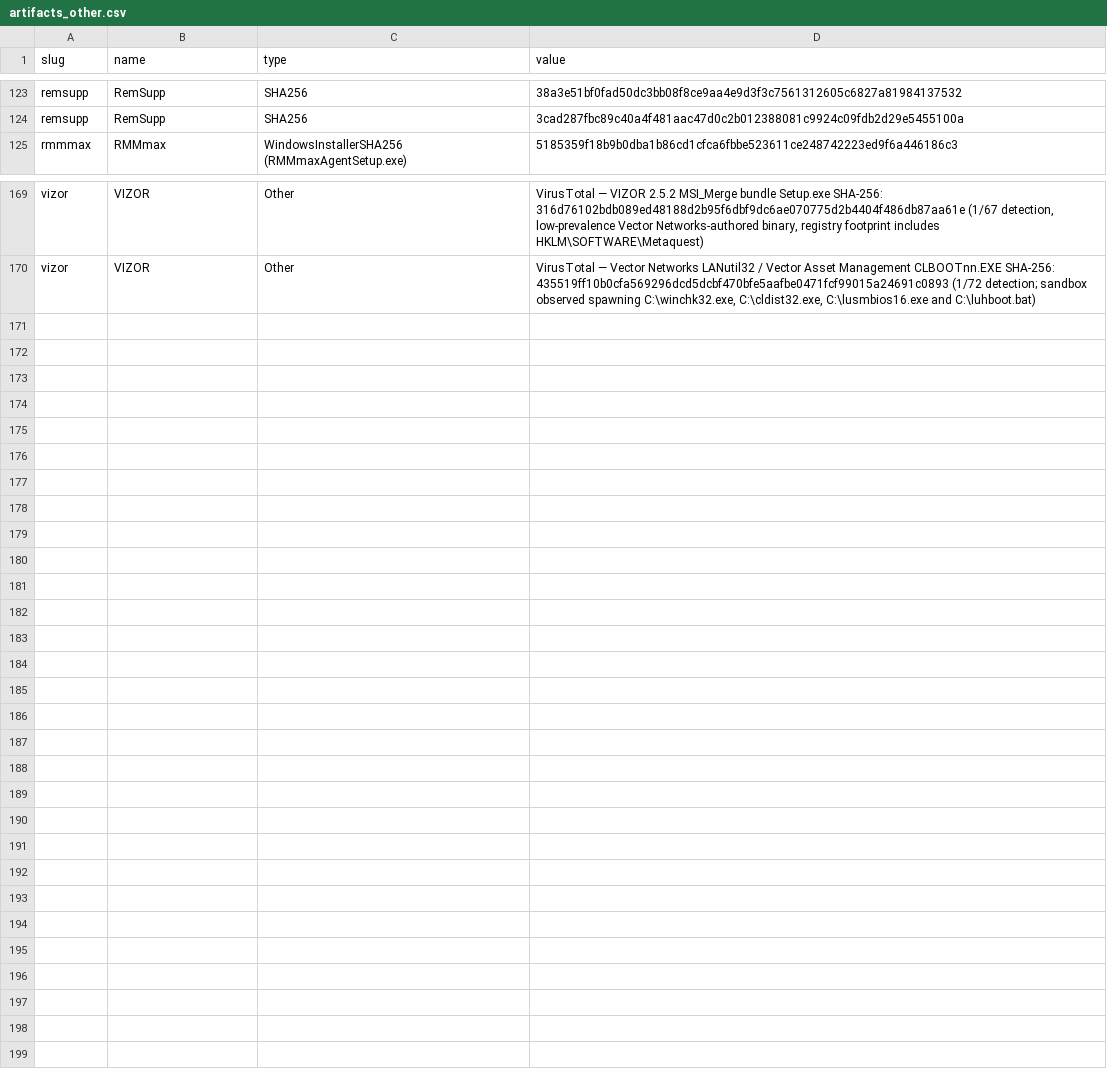
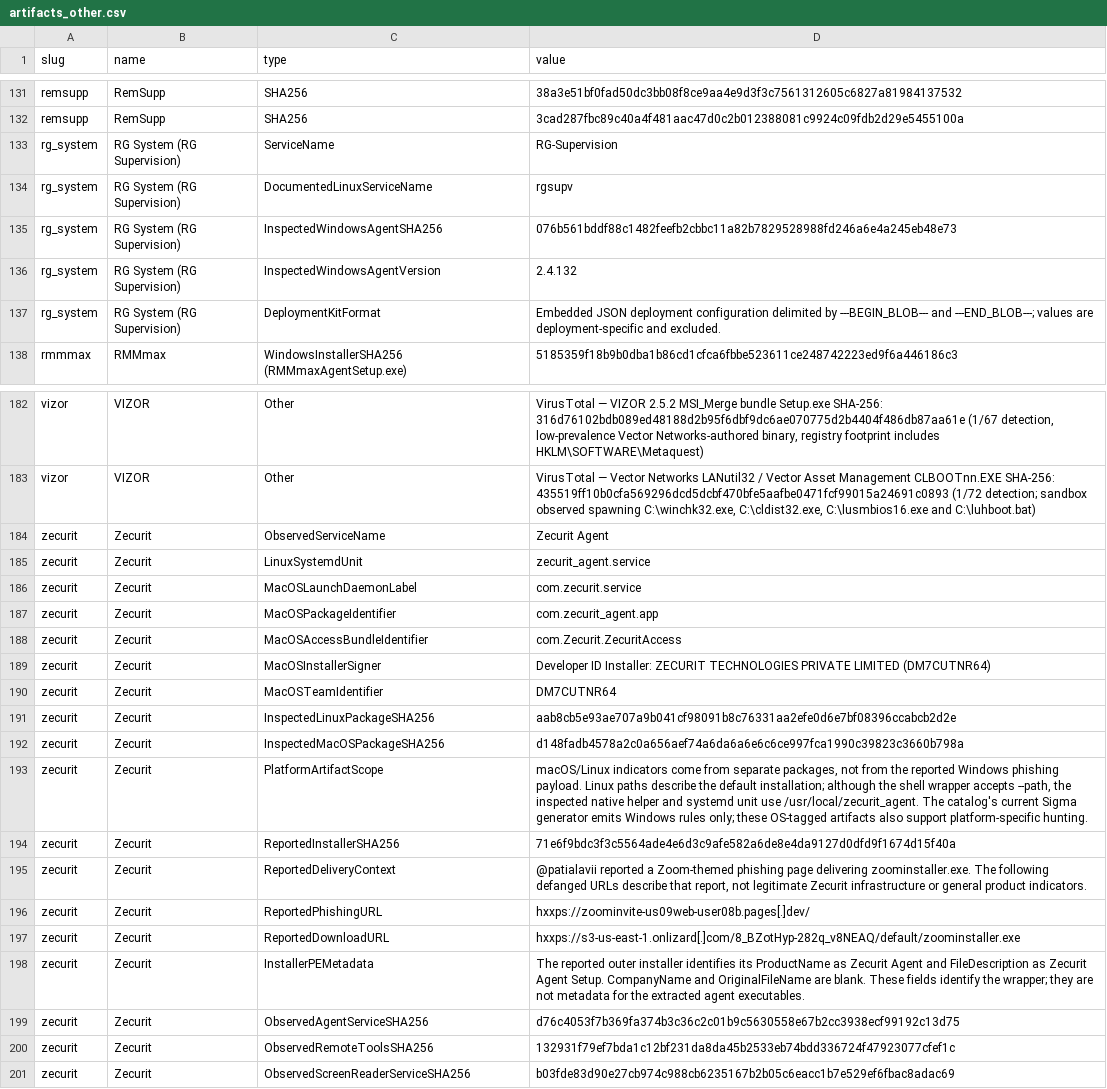
Before and after one commit to InfoSecJay/lolrmm-artifacts, a CSV file: data/csv/artifacts_other.csv, drawn as a sheet; only a part is shown, gaps mark what is left out; the diff covers the shown part only; the diff names each change by its address in the sheet, - before the commit and + after, or states it on an @@ line.

```diff
--- a/data/csv/artifacts_other.csv
+++ b/data/csv/artifacts_other.csv
+row 133: rg_system | RG System (RG Supervision) | ServiceName | RG-Supervision
+row 134: rg_system | RG System (RG Supervision) | DocumentedLinuxServiceName | rgsupv
+row 135: rg_system | RG System (RG Supervision) | InspectedWindowsAgentSHA256 | 076b561bddf88c1482feefb2cbbc11a82b7829528988fd246a6e4a245eb48e73
+row 136: rg_system | RG System (RG Supervision) | InspectedWindowsAgentVersion | 2.4.132
+row 137: rg_system | RG System (RG Supervision) | DeploymentKitFormat | Embedded JSON deployment configuration delimited by ---BEGIN_BLOB--- and ---END_BLOB---; values are deployment-specific and excluded.
+row 184: zecurit | Zecurit | ObservedServiceName | Zecurit Agent
+row 185: zecurit | Zecurit | LinuxSystemdUnit | zecurit_agent.service
+row 186: zecurit | Zecurit | MacOSLaunchDaemonLabel | com.zecurit.service
+row 187: zecurit | Zecurit | MacOSPackageIdentifier | com.zecurit_agent.app
+row 188: zecurit | Zecurit | MacOSAccessBundleIdentifier | com.Zecurit.ZecuritAccess
+row 189: zecurit | Zecurit | MacOSInstallerSigner | Developer ID Installer: ZECURIT TECHNOLOGIES PRIVATE LIMITED (DM7CUTNR64)
+row 190: zecurit | Zecurit | MacOSTeamIdentifier | DM7CUTNR64
+row 191: zecurit | Zecurit | InspectedLinuxPackageSHA256 | aab8cb5e93ae707a9b041cf98091b8c76331aa2efe0d6e7bf08396ccabcb2d2e
+row 192: zecurit | Zecurit | InspectedMacOSPackageSHA256 | d148fadb4578a2c0a656aef74a6da6a6e6c6ce997fca1990c39823c3660b798a
+row 193: zecurit | Zecurit | PlatformArtifactScope | macOS/Linux indicators come from separate packages, not from the reported Windows phishing payload. Linux paths describe the default installation; although the shell wrapper accepts --path, the inspected native helper and systemd unit use /usr/local/zecurit_agent. The catalog's current Sigma generator emits Windows rules only; these OS-tagged artifacts also support platform-specific hunting.
+row 194: zecurit | Zecurit | ReportedInstallerSHA256 | 71e6f9bdc3f3c5564ade4e6d3c9afe582a6de8e4da9127d0dfd9f1674d15f40a
+row 195: zecurit | Zecurit | ReportedDeliveryContext | @patialavii reported a Zoom-themed phishing page delivering zoominstaller.exe. The following defanged URLs describe that report, not legitimate Zecurit infrastructure or general product indicators.
+row 196: zecurit | Zecurit | ReportedPhishingURL | hxxps://zoominvite-us09web-user08b.pages[.]dev/
+row 197: zecurit | Zecurit | ReportedDownloadURL | hxxps://s3-us-east-1.onlizard[.]com/8_BZotHyp-282q_v8NEAQ/default/zoominstaller.exe
+row 198: zecurit | Zecurit | InstallerPEMetadata | The reported outer installer identifies its ProductName as Zecurit Agent and FileDescription as Zecurit Agent Setup. CompanyName and OriginalFileName are blank. These fields identify the wrapper; they are not metadata for the extracted agent executables.
+row 199: zecurit | Zecurit | ObservedAgentServiceSHA256 | d76c4053f7b369fa374b3c36c2c01b9c5630558e67b2cc3938ecf99192c13d75
+row 200: zecurit | Zecurit | ObservedRemoteToolsSHA256 | 132931f79ef7bda1c12bf231da8da45b2533eb74bdd336724f47923077cfef1c
+row 201: zecurit | Zecurit | ObservedScreenReaderServiceSHA256 | b03fde83d90e27cb974c988cb6235167b2b05c6eacc1b7e529ef6fbac8adac69
```
Also changed, not shown: 8 added rows elsewhere in this file, data/applications.csv, data/completeness_report.csv, 22 other files.
